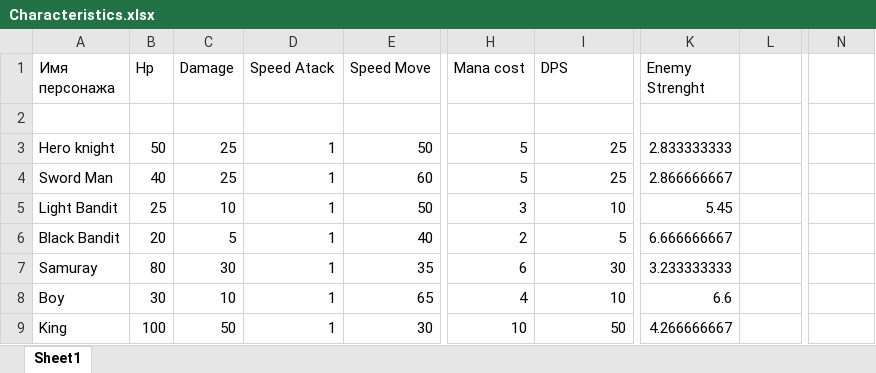
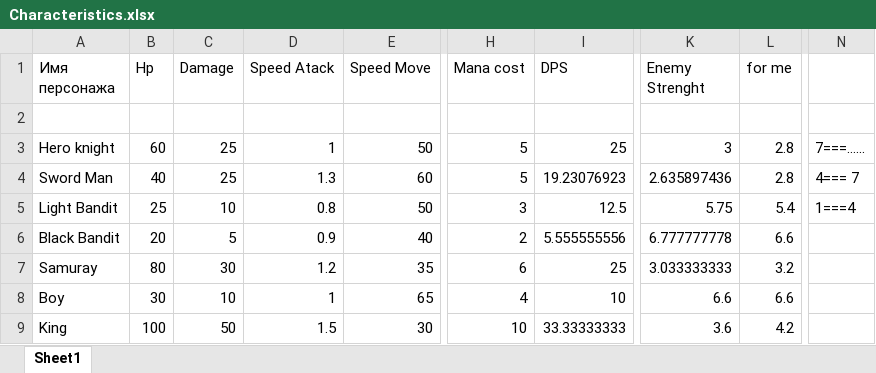
Before and after one commit to FilippFlip/Clash-Mini, an Excel workbook: Assets/Data/Characteristics.xlsx, sheet Sheet1, drawn as a sheet; only a part is shown, gaps mark what is left out; values as stored, in another font and other column widths than the file's, no cell formats; the diff covers the shown part only; the diff names each change by its address in the sheet, - before the commit and + after, or states it on an @@ line.

Commit message:
Excel and 2 maps
map
balance

```diff
--- a/Assets/Data/Characteristics.xlsx (sheet Sheet1)
+++ b/Assets/Data/Characteristics.xlsx (sheet Sheet1)
-L1: (empty)
+L1: for me
-B3 (Hp): 50
+B3 (Hp): 60
-K3 (Enemy Strenght): 2.833333333
+K3 (Enemy Strenght): 3
-L3:L4 (for me): (empty)
+L3:L4 (for me): 2.8
-N3: (empty)
+N3: 7===…...
-D4 (Speed Atack): 1
+D4 (Speed Atack): 1.3
-I4 (DPS): 25
+I4 (DPS): 19.23076923
-K4 (Enemy Strenght): 2.866666667
+K4 (Enemy Strenght): 2.635897436
-N4: (empty)
+N4: 4=== 7
-D5 (Speed Atack): 1
+D5 (Speed Atack): 0.8
-I5 (DPS): 10
+I5 (DPS): 12.5
-K5 (Enemy Strenght): 5.45
+K5 (Enemy Strenght): 5.75
-L5 (for me): (empty)
+L5 (for me): 5.4
-N5: (empty)
+N5: 1===4
-D6 (Speed Atack): 1
+D6 (Speed Atack): 0.9
-I6 (DPS): 5
+I6 (DPS): 5.555555556
-K6 (Enemy Strenght): 6.666666667
+K6 (Enemy Strenght): 6.777777778
-L6 (for me): (empty)
+L6 (for me): 6.6
-D7 (Speed Atack): 1
+D7 (Speed Atack): 1.2
-I7 (DPS): 30
+I7 (DPS): 25
-K7 (Enemy Strenght): 3.233333333
+K7 (Enemy Strenght): 3.033333333
-L7 (for me): (empty)
+L7 (for me): 3.2
-L8 (for me): (empty)
+L8 (for me): 6.6
-D9 (Speed Atack): 1
+D9 (Speed Atack): 1.5
-I9 (DPS): 50
+I9 (DPS): 33.33333333
-K9 (Enemy Strenght): 4.266666667
+K9 (Enemy Strenght): 3.6
-L9 (for me): (empty)
+L9 (for me): 4.2
```
Also changed, not shown: 128 added rows, 1 removed row and 61 edited cells elsewhere in this sheet, cell formats, 1 other file.
